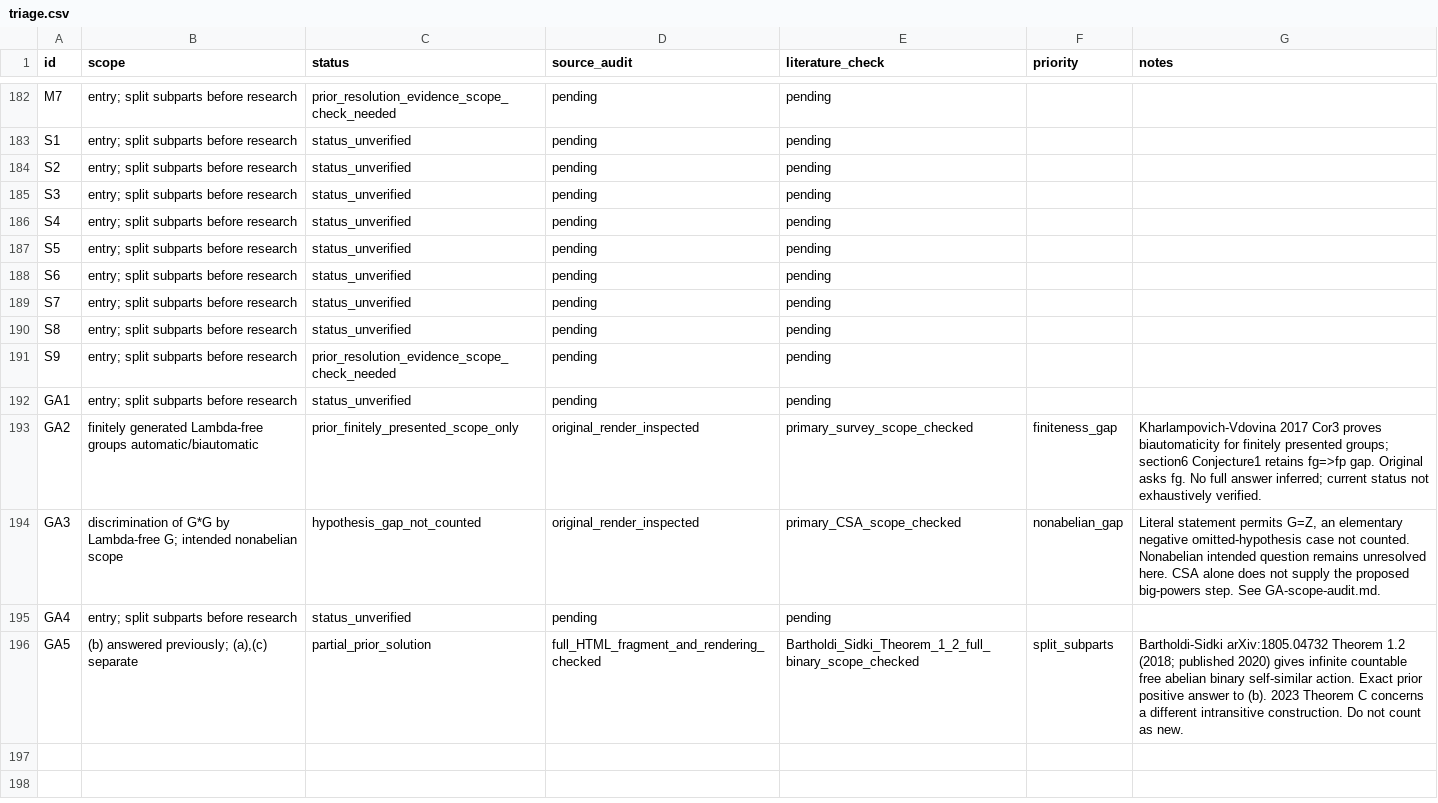
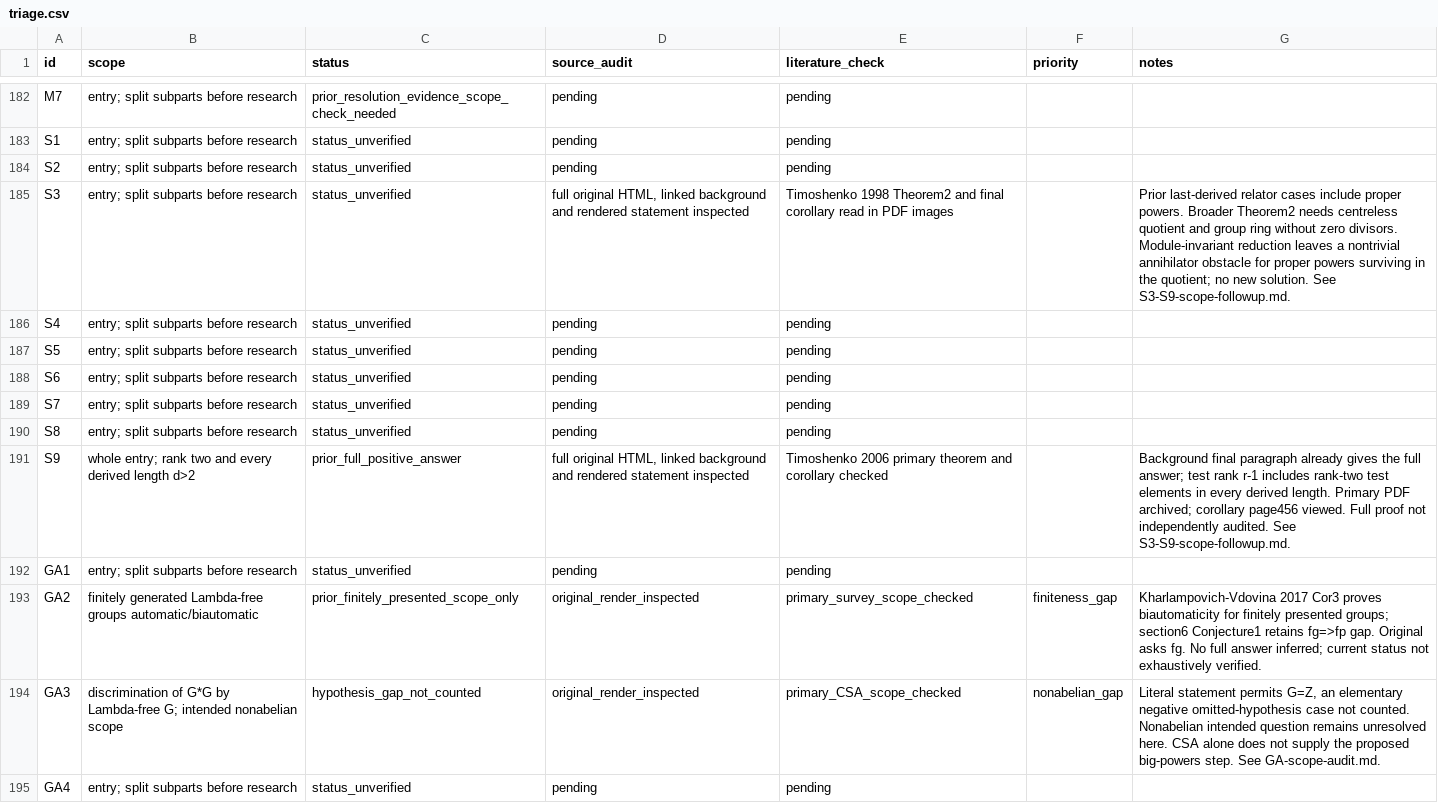
Before and after one commit to JUrban/gworld1, a CSV file: research/triage.csv, drawn as a sheet; only a part is shown, gaps mark what is left out; the shorter side is filled out with more unchanged rows.

Commit message:
Audit S9 full prior answer and S3 centre obstruction

```diff
--- a/research/triage.csv
+++ b/research/triage.csv
@@ -184,3 +184,3 @@ S1,entry; split subparts before research,status_unverified,pending,pending,,
 S2,entry; split subparts before research,status_unverified,pending,pending,,
-S3,entry; split subparts before research,status_unverified,pending,pending,,
+S3,entry; split subparts before research,status_unverified,"full original HTML, linked background and rendered statement inspected",Timoshenko 1998 Theorem2 and final corollary read in PDF images,,Prior last-derived relator cases include proper powers. Broader Theorem2 needs centreless quotient and group ring without zero divisors. Module-invariant reduction leaves a nontrivial annihilator obstacle for proper powers surviving in the quotient; no new solution. See S3-S9-scope-followup.md.
 S4,entry; split subparts before research,status_unverified,pending,pending,,
@@ -190,3 +190,3 @@ S7,entry; split subparts before research,status_unverified,pending,pending,,
 S8,entry; split subparts before research,status_unverified,pending,pending,,
-S9,entry; split subparts before research,prior_resolution_evidence_scope_check_needed,pending,pending,,
+S9,whole entry; rank two and every derived length d>2,prior_full_positive_answer,"full original HTML, linked background and rendered statement inspected",Timoshenko 2006 primary theorem and corollary checked,,Background final paragraph already gives the full answer; test rank r-1 includes rank-two test elements in every derived length. Primary PDF archived; corollary page456 viewed. Full proof not independently audited. See S3-S9-scope-followup.md.
 GA1,entry; split subparts before research,status_unverified,pending,pending,,
```
Also changed, not shown: 23 other files.
